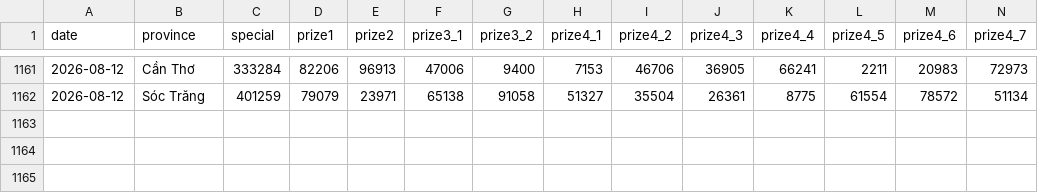
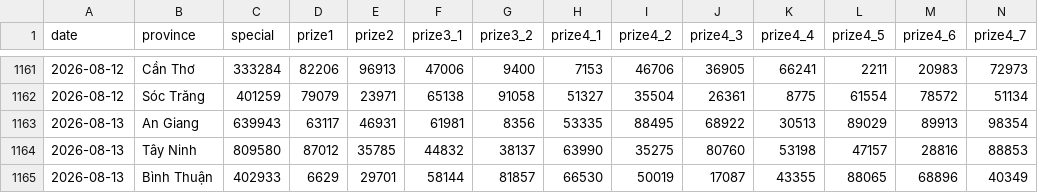
Before and after one commit to aloha123890/vietnam-lottery, a CSV file: data/xsmn.csv, drawn as a sheet; only a part is shown, gaps mark what is left out; rows hold the shown columns only; the diff names each change by its address in the sheet, - before the commit and + after, or states it on an @@ line.

```diff
--- a/data/xsmn.csv
+++ b/data/xsmn.csv
+row 1163: 2026-08-13 | An Giang | 639943 | 63117 | 46931 | 61981 | 8356 | 53335 | 88495 | 68922 | 30513 | 89029 | 89913 | 98354
+row 1164: 2026-08-13 | Tây Ninh | 809580 | 87012 | 35785 | 44832 | 38137 | 63990 | 35275 | 80760 | 53198 | 47157 | 28816 | 88853
+row 1165: 2026-08-13 | Bình Thuận | 402933 | 6629 | 29701 | 58144 | 81857 | 66530 | 50019 | 17087 | 43355 | 88065 | 68896 | 40349
```
Also changed, not shown: data/xsmn-2-digits.csv, data/xsmn-sparse.csv, 8 other files.
